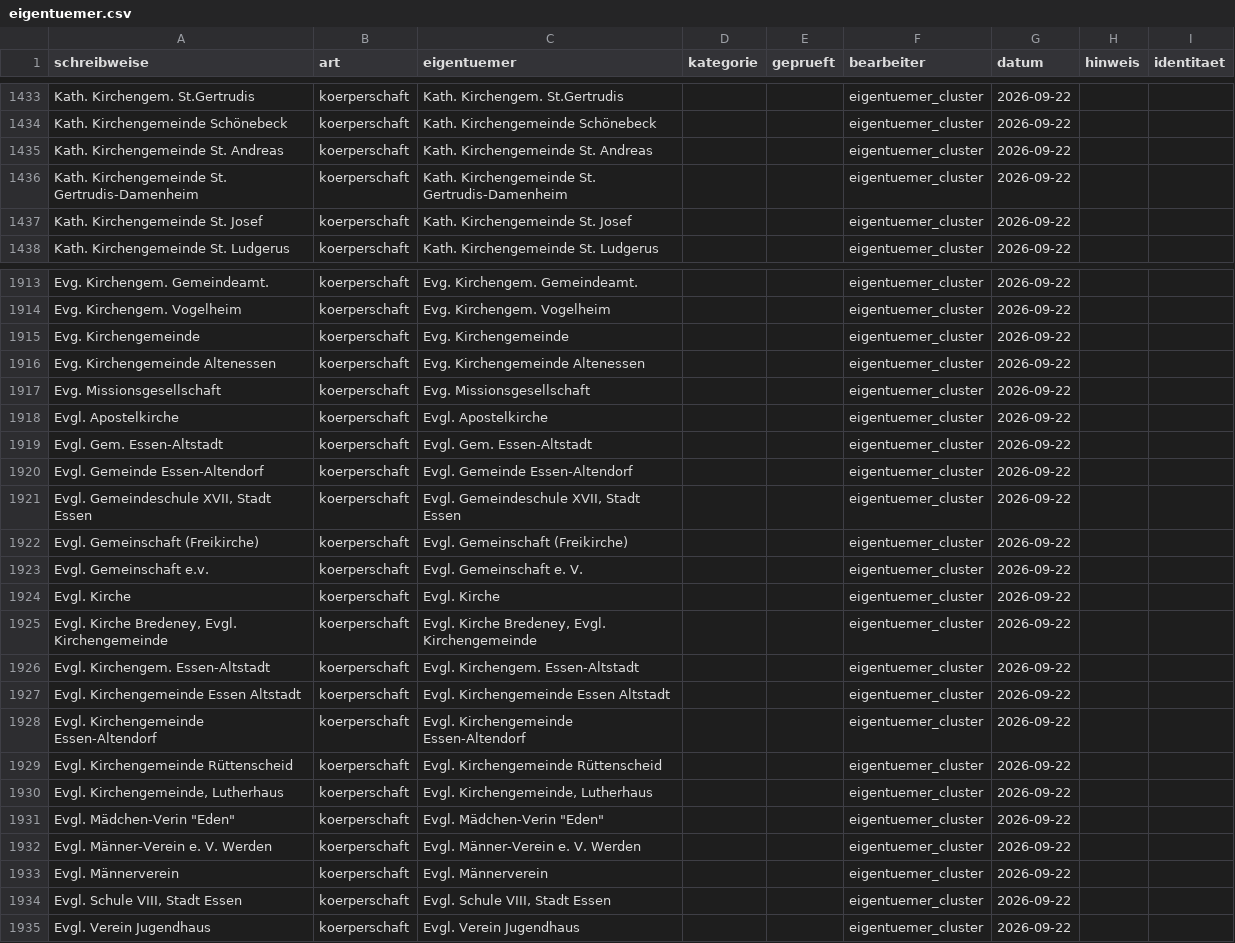
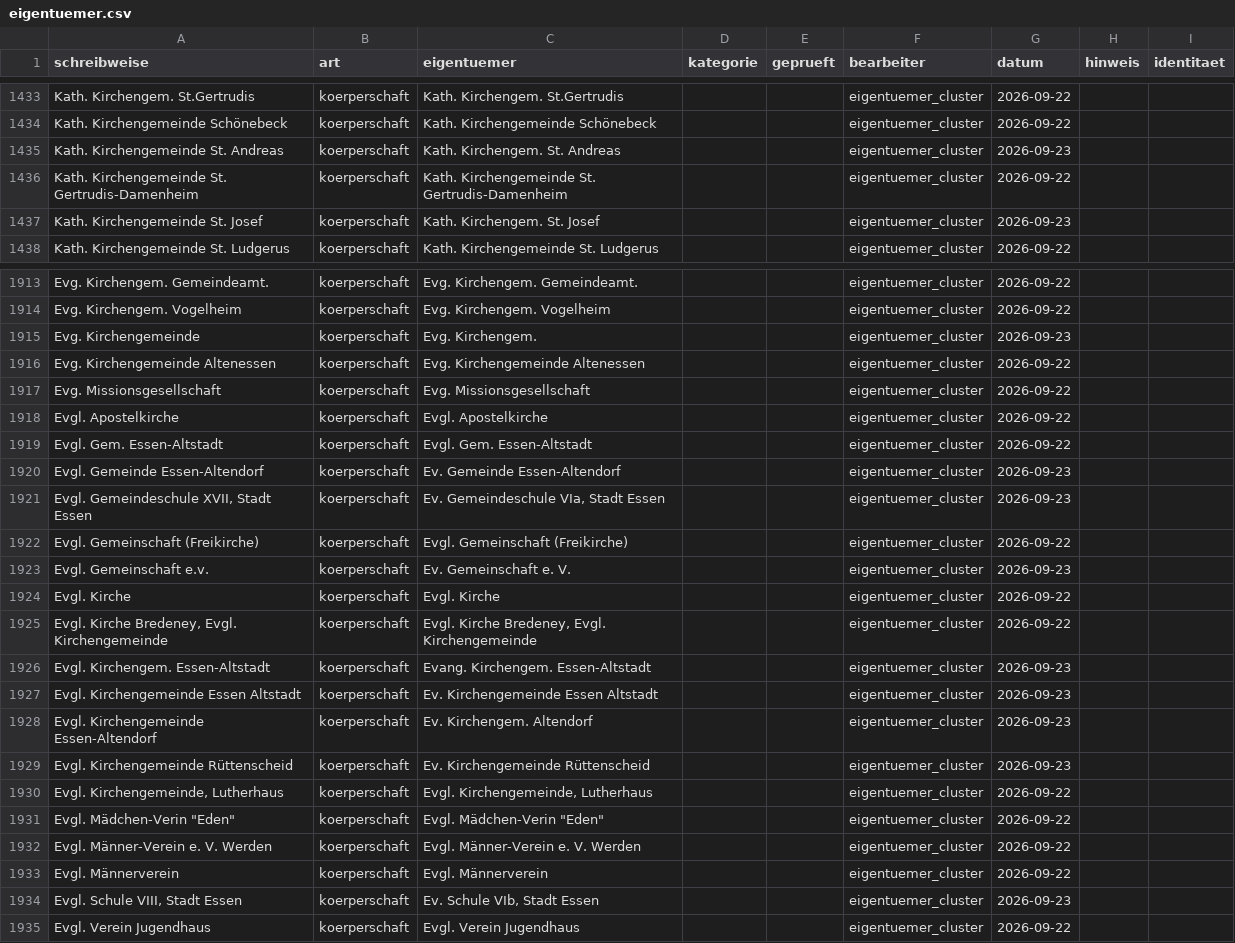
Before and after one commit to rodouc6/essener-adressbuch-1936, a CSV file: kuratierung/eigentuemer.csv, drawn as a sheet; only a part is shown, gaps mark what is left out; the diff covers the shown part only.

```diff
--- a/kuratierung/eigentuemer.csv
+++ b/kuratierung/eigentuemer.csv
@@ -1434,5 +1434,5 @@ Kath. Kirchengem. St.Gertrudis,koerperschaft,Kath. Kirchengem. St.Gertrudis,,,ei
 Kath. Kirchengemeinde Schönebeck,koerperschaft,Kath. Kirchengemeinde Schönebeck,,,eigentuemer_cluster,2026-09-22,,
-Kath. Kirchengemeinde St. Andreas,koerperschaft,Kath. Kirchengemeinde St. Andreas,,,eigentuemer_cluster,2026-09-22,,
+Kath. Kirchengemeinde St. Andreas,koerperschaft,Kath. Kirchengem. St. Andreas,,,eigentuemer_cluster,2026-09-23,,
 Kath. Kirchengemeinde St. Gertrudis-Damenheim,koerperschaft,Kath. Kirchengemeinde St. Gertrudis-Damenheim,,,eigentuemer_cluster,2026-09-22,,
-Kath. Kirchengemeinde St. Josef,koerperschaft,Kath. Kirchengemeinde St. Josef,,,eigentuemer_cluster,2026-09-22,,
+Kath. Kirchengemeinde St. Josef,koerperschaft,Kath. Kirchengem. St. Josef,,,eigentuemer_cluster,2026-09-23,,
 Kath. Kirchengemeinde St. Ludgerus,koerperschaft,Kath. Kirchengemeinde St. Ludgerus,,,eigentuemer_cluster,2026-09-22,,
@@ -1914,3 +1914,3 @@ Evg. Kirchengem. Gemeindeamt.,koerperschaft,Evg. Kirchengem. Gemeindeamt.,,,eige
 Evg. Kirchengem. Vogelheim,koerperschaft,Evg. Kirchengem. Vogelheim,,,eigentuemer_cluster,2026-09-22,,
-Evg. Kirchengemeinde,koerperschaft,Evg. Kirchengemeinde,,,eigentuemer_cluster,2026-09-22,,
+Evg. Kirchengemeinde,koerperschaft,Evg. Kirchengem.,,,eigentuemer_cluster,2026-09-23,,
 Evg. Kirchengemeinde Altenessen,koerperschaft,Evg. Kirchengemeinde Altenessen,,,eigentuemer_cluster,2026-09-22,,
@@ -1919,12 +1919,12 @@ Evgl. Apostelkirche,koerperschaft,Evgl. Apostelkirche,,,eigentuemer_cluster,2026
 Evgl. Gem. Essen-Altstadt,koerperschaft,Evgl. Gem. Essen-Altstadt,,,eigentuemer_cluster,2026-09-22,,
-Evgl. Gemeinde Essen-Altendorf,koerperschaft,Evgl. Gemeinde Essen-Altendorf,,,eigentuemer_cluster,2026-09-22,,
-"Evgl. Gemeindeschule XVII, Stadt Essen",koerperschaft,"Evgl. Gemeindeschule XVII, Stadt Essen",,,eigentuemer_cluster,2026-09-22,,
+Evgl. Gemeinde Essen-Altendorf,koerperschaft,Ev. Gemeinde Essen-Altendorf,,,eigentuemer_cluster,2026-09-23,,
+"Evgl. Gemeindeschule XVII, Stadt Essen",koerperschaft,"Ev. Gemeindeschule VIa, Stadt Essen",,,eigentuemer_cluster,2026-09-23,,
 Evgl. Gemeinschaft (Freikirche),koerperschaft,Evgl. Gemeinschaft (Freikirche),,,eigentuemer_cluster,2026-09-22,,
-Evgl. Gemeinschaft e.v.,koerperschaft,Evgl. Gemeinschaft e. V.,,,eigentuemer_cluster,2026-09-22,,
+Evgl. Gemeinschaft e.v.,koerperschaft,Ev. Gemeinschaft e. V.,,,eigentuemer_cluster,2026-09-23,,
 Evgl. Kirche,koerperschaft,Evgl. Kirche,,,eigentuemer_cluster,2026-09-22,,
 "Evgl. Kirche Bredeney, Evgl. Kirchengemeinde",koerperschaft,"Evgl. Kirche Bredeney, Evgl. Kirchengemeinde",,,eigentuemer_cluster,2026-09-22,,
-Evgl. Kirchengem. Essen-Altstadt,koerperschaft,Evgl. Kirchengem. Essen-Altstadt,,,eigentuemer_cluster,2026-09-22,,
-Evgl. Kirchengemeinde Essen Altstadt,koerperschaft,Evgl. Kirchengemeinde Essen Altstadt,,,eigentuemer_cluster,2026-09-22,,
-Evgl. Kirchengemeinde Essen-Altendorf,koerperschaft,Evgl. Kirchengemeinde Essen-Altendorf,,,eigentuemer_cluster,2026-09-22,,
-Evgl. Kirchengemeinde Rüttenscheid,koerperschaft,Evgl. Kirchengemeinde Rüttenscheid,,,eigentuemer_cluster,2026-09-22,,
+Evgl. Kirchengem. Essen-Altstadt,koerperschaft,Evang. Kirchengem. Essen-Altstadt,,,eigentuemer_cluster,2026-09-23,,
+Evgl. Kirchengemeinde Essen Altstadt,koerperschaft,Ev. Kirchengemeinde Essen Altstadt,,,eigentuemer_cluster,2026-09-23,,
+Evgl. Kirchengemeinde Essen-Altendorf,koerperschaft,Ev. Kirchengem. Altendorf,,,eigentuemer_cluster,2026-09-23,,
+Evgl. Kirchengemeinde Rüttenscheid,koerperschaft,Ev. Kirchengemeinde Rüttenscheid,,,eigentuemer_cluster,2026-09-23,,
 "Evgl. Kirchengemeinde, Lutherhaus",koerperschaft,"Evgl. Kirchengemeinde, Lutherhaus",,,eigentuemer_cluster,2026-09-22,,
@@ -1933,3 +1933,3 @@ Evgl. Männer-Verein e. V. Werden,koerperschaft,Evgl. Männer-Verein e. V. Werde
 Evgl. Männerverein,koerperschaft,Evgl. Männerverein,,,eigentuemer_cluster,2026-09-22,,
-"Evgl. Schule VIII, Stadt Essen",koerperschaft,"Evgl. Schule VIII, Stadt Essen",,,eigentuemer_cluster,2026-09-22,,
+"Evgl. Schule VIII, Stadt Essen",koerperschaft,"Ev. Schule VIb, Stadt Essen",,,eigentuemer_cluster,2026-09-23,,
 Evgl. Verein Jugendhaus,koerperschaft,Evgl. Verein Jugendhaus,,,eigentuemer_cluster,2026-09-22,,
```
Also changed, not shown: 123 edited cells elsewhere in this file, kuratierung/eigentuemer_abkuerzungen.csv, 2 other files.
